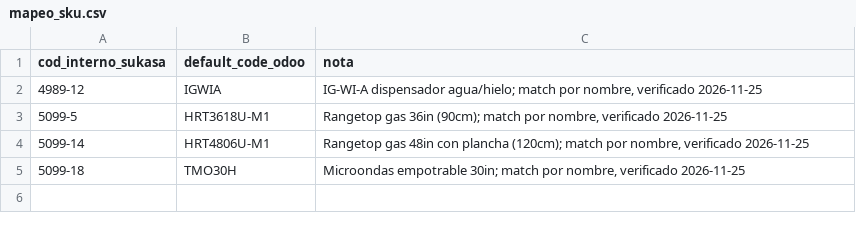
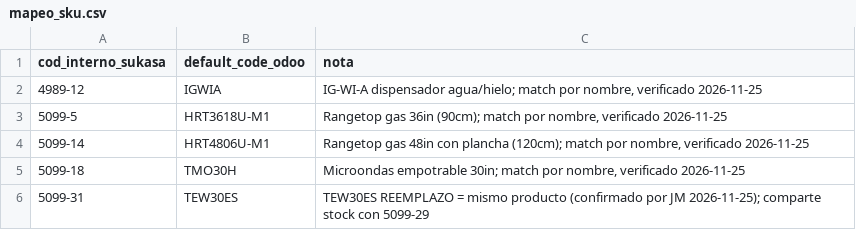
Before and after one commit to jmvidal-lab/vicomer-cfo, a CSV file: SellOutSukasa/mapeo_sku.csv, drawn as a sheet.

```diff
--- a/SellOutSukasa/mapeo_sku.csv
+++ b/SellOutSukasa/mapeo_sku.csv
@@ -5 +5,2 @@ cod_interno_sukasa,default_code_odoo,nota
 5099-18,TMO30H,"Microondas empotrable 30in; match por nombre, verificado 2026-11-25"
+5099-31,TEW30ES,"TEW30ES REEMPLAZO = mismo producto (confirmado por JM 2026-11-25); comparte stock con 5099-29"
```
Also changed, not shown: 3 other files.
